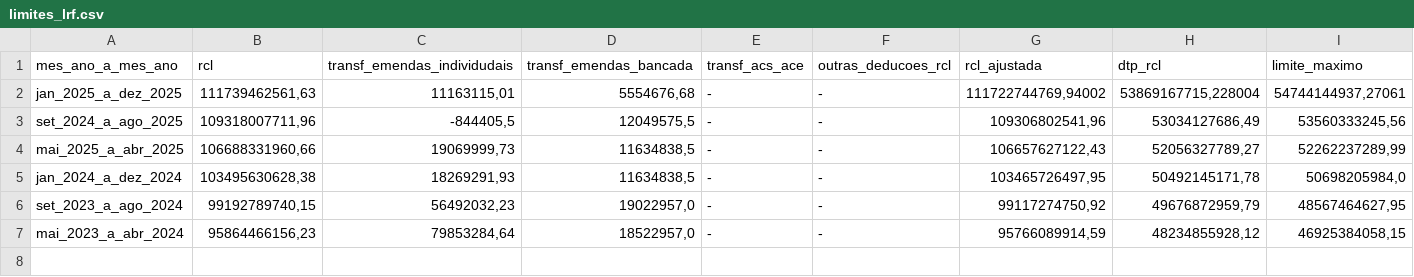
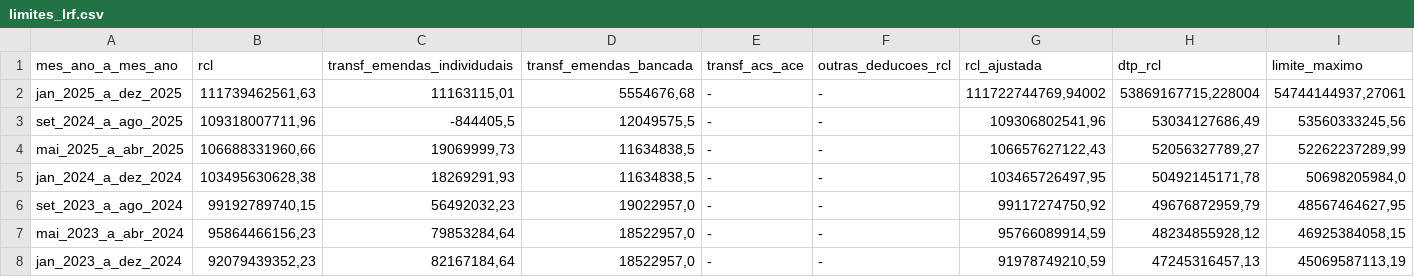
Before and after one commit to transparencia-mg/portal_despesa_pessoal, a CSV file: dataset/data/limites_lrf.csv, drawn as a sheet; only a part is shown; rows hold the shown columns only; the diff names each change by its address in the sheet, - before the commit and + after, or states it on an @@ line.

```diff
--- a/dataset/data/limites_lrf.csv
+++ b/dataset/data/limites_lrf.csv
+row 8: jan_2023_a_dez_2024 | 92079439352,23 | 82167184,64 | 18522957,0 | - | - | 91978749210,59 | 47245316457,13 | 45069587113,19
```
Also changed, not shown: dataset/data/despesa_pessoal_mensal.csv.
